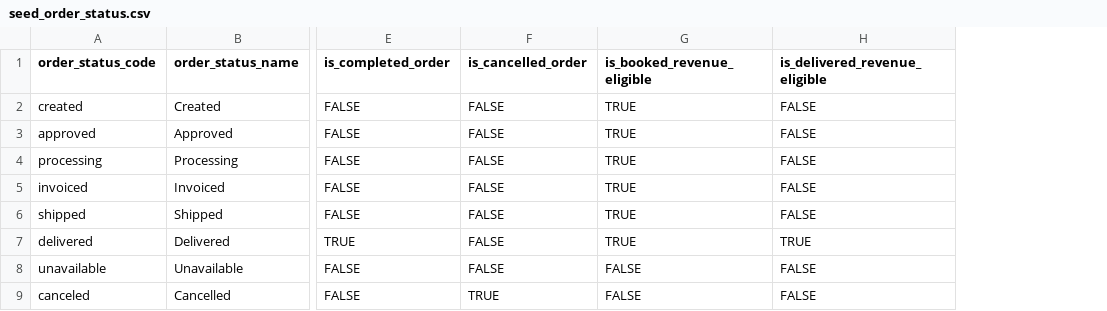
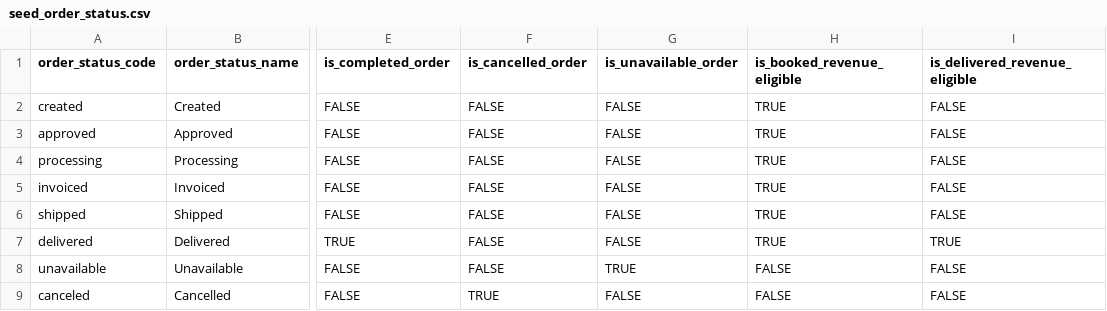
Before and after one commit to sachinhgandhi/olist_warehouse, a CSV file: seeds/seed_order_status.csv, drawn as a sheet; only a part is shown, gaps mark what is left out; the diff names each change by its address in the sheet, - before the commit and + after, or states it on an @@ line.

```diff
--- a/seeds/seed_order_status.csv
+++ b/seeds/seed_order_status.csv
+column G (is_unavailable_order), rows 2-9: FALSE | FALSE | FALSE | FALSE | FALSE | FALSE | TRUE | FALSE
```
Also changed, not shown: 14 other files.
